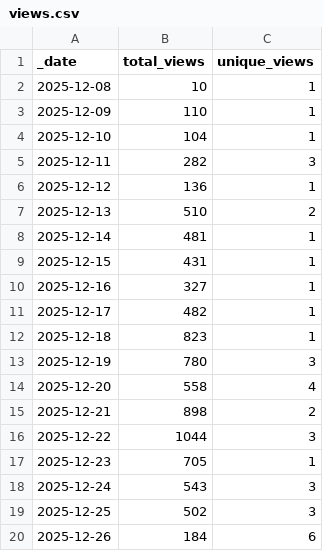
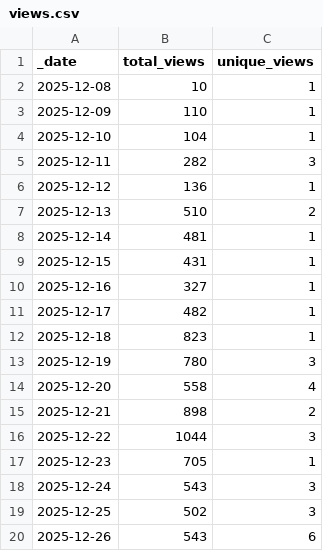
Before and after one commit to jpueberbach4/bp.markets.ingest, a CSV file: .github/traffic/views.csv, drawn as a sheet.

```diff
--- a/.github/traffic/views.csv
+++ b/.github/traffic/views.csv
@@ -19,2 +19,2 @@ _date,total_views,unique_views
 2025-12-25,502,3
-2025-12-26,184,6
+2025-12-26,543,6
```
Also changed, not shown: .github/traffic/clones.csv, 1 other file.
